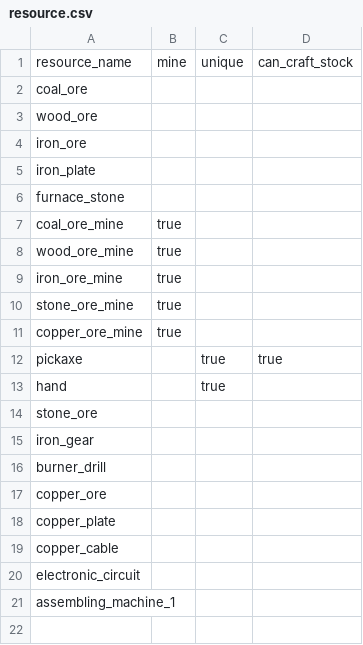
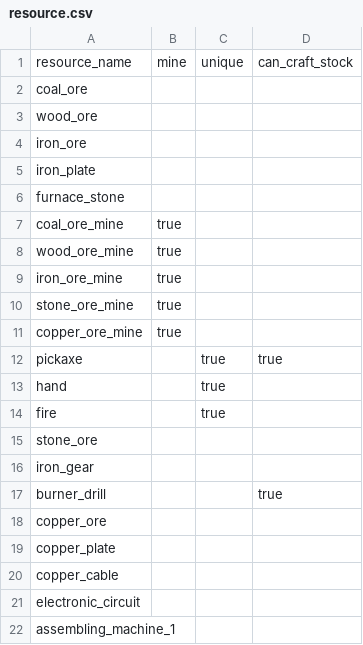
Before and after one commit to marckruzik/Idle_Factorio, a CSV file: code/Blazora/wwwroot/data/resource.csv, drawn as a sheet; addresses are those after the commit; the diff names each change by its address in the sheet, - before the commit and + after, or states it on an @@ line.

```diff
--- a/code/Blazora/wwwroot/data/resource.csv
+++ b/code/Blazora/wwwroot/data/resource.csv
+row 14: fire |  | true
-D17: (empty)
+D17: true
```
Also changed, not shown: code/Blazora/wwwroot/data/recipe.csv, 19 other files.
